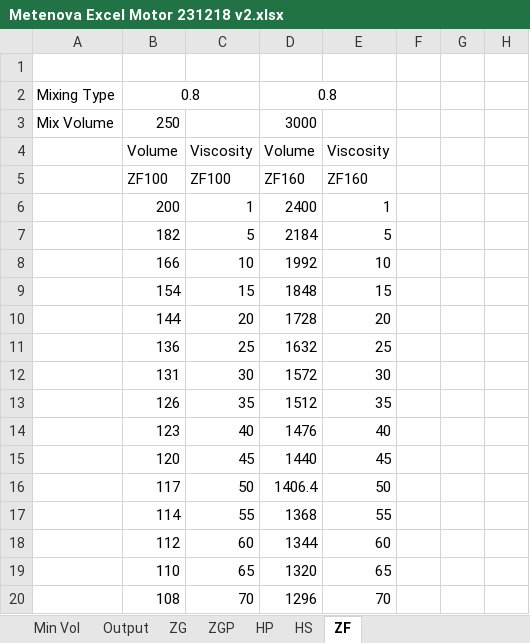
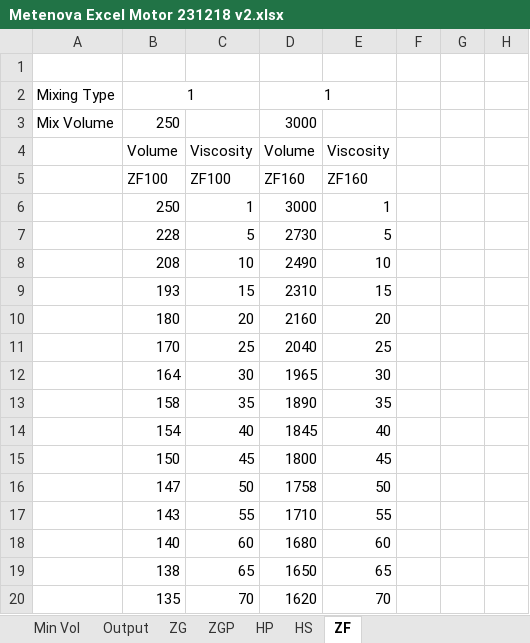
Before and after one commit to ahku/zooma-metenova-mixer-selector-api-types, an Excel workbook: excel/Metenova Excel Motor 231218 v2.xlsx, sheet ZF, drawn as a sheet; only a part is shown; values as stored, in another font and other column widths than the file's, no borders; conditional formats not drawn; the diff covers the shown part only; the diff names each change by its address in the sheet, - before the commit and + after, or states it on an @@ line.

```diff
--- a/excel/Metenova Excel Motor 231218 v2.xlsx (sheet ZF)
+++ b/excel/Metenova Excel Motor 231218 v2.xlsx (sheet ZF)
-B2: 0.8
+B2: 1
-D2: 0.8
+D2: 1
-B6: 200
+B6: 250
-D6: 2400
+D6: 3000
-B7: 182
+B7: 228
-D7: 2184
+D7: 2730
-B8: 166
+B8: 208
-D8: 1992
+D8: 2490
-B9: 154
+B9: 193
-D9: 1848
+D9: 2310
-B10: 144
+B10: 180
-D10: 1728
+D10: 2160
-B11: 136
+B11: 170
-D11: 1632
+D11: 2040
-B12: 131
+B12: 164
-D12: 1572
+D12: 1965
-B13: 126
+B13: 158
-D13: 1512
+D13: 1890
-B14: 123
+B14: 154
-D14: 1476
+D14: 1845
-B15: 120
+B15: 150
-D15: 1440
+D15: 1800
-B16: 117
+B16: 147
-D16: 1406.4
+D16: 1758
-B17: 114
+B17: 143
-D17: 1368
+D17: 1710
-B18: 112
+B18: 140
-D18: 1344
+D18: 1680
-B19: 110
+B19: 138
-D19: 1320
+D19: 1650
-B20: 108
+B20: 135
-D20: 1296
+D20: 1620
```
Also changed, not shown: 42 edited cells elsewhere in this sheet, sheet Min Vol ZG, sheet ZG, sheet HS, sheet HP, sheet ZGP, sheet Output, 4 more sheets, charts or pictures.
